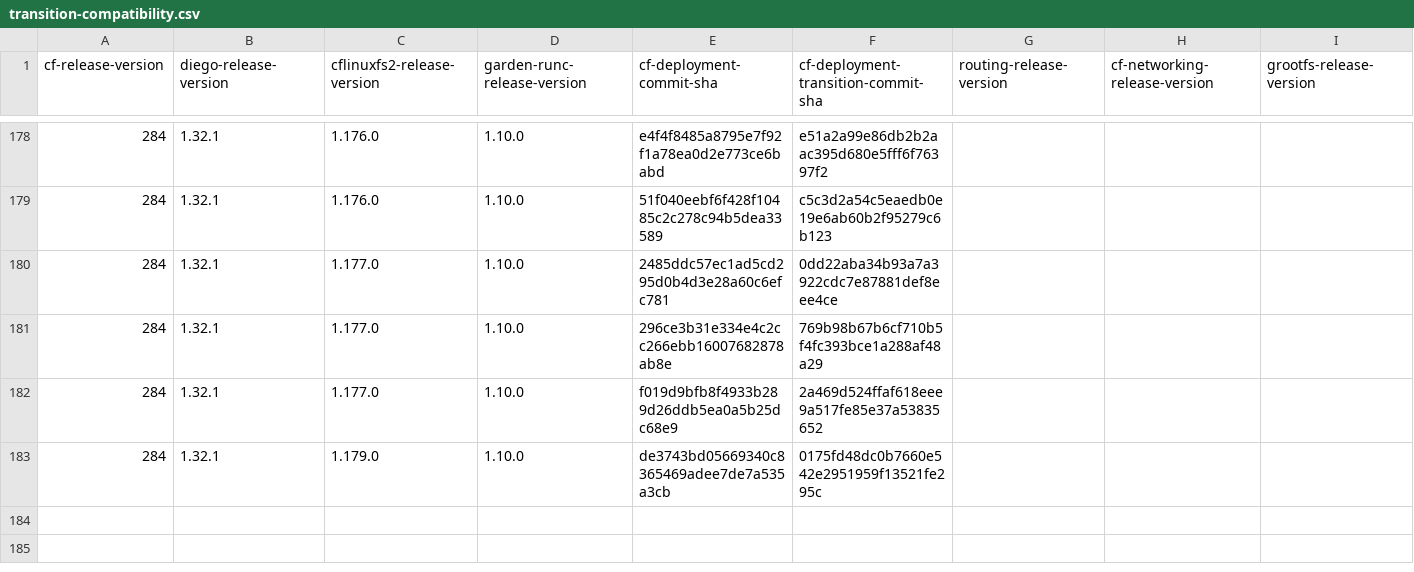
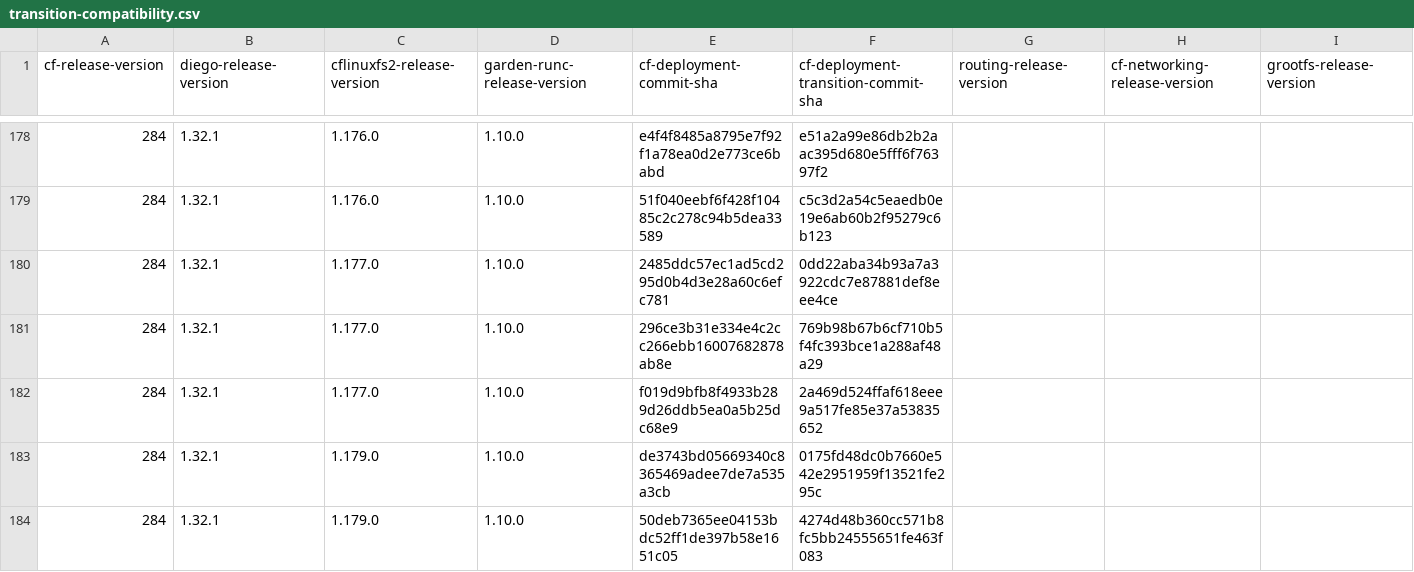
Before and after one commit to cloudfoundry-attic/cf-deployment-transition-compatibility, a CSV file: transition-compatibility.csv, drawn as a sheet; only a part is shown, gaps mark what is left out; rows hold the shown columns only; the diff names each change by its address in the sheet, - before the commit and + after, or states it on an @@ line.

Commit message:
Update transition-compatibility.csv

```diff
--- a/transition-compatibility.csv
+++ b/transition-compatibility.csv
+row 184: 284 | 1.32.1 | 1.179.0 | 1.10.0 | 50deb7365ee04153bdc52ff1de397b58e1651c05 | 4274d48b360cc571b8fc5bb24555651fe463f083
```
